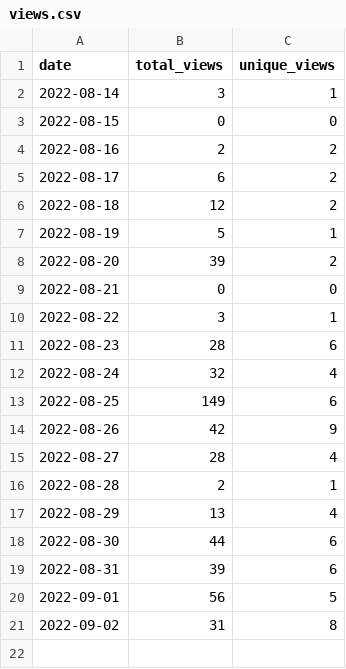
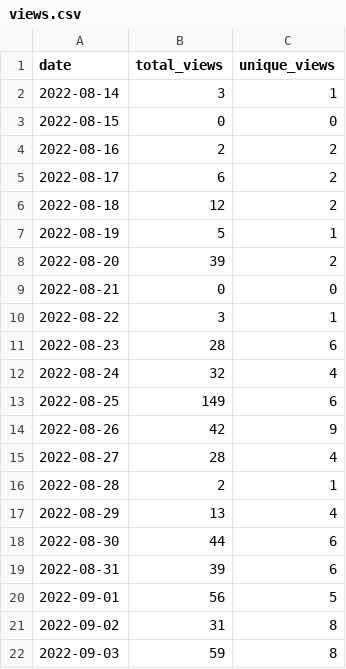
Before and after one commit to wumphlett/COMP-1210, a CSV file: .traffic/views.csv, drawn as a sheet.

Commit message:
Updating repository traffic

```diff
--- a/.traffic/views.csv
+++ b/.traffic/views.csv
@@ -21 +21,2 @@ date,total_views,unique_views
 2022-09-02,31,8
+2022-09-03,59,8
```
Also changed, not shown: .traffic/clones.csv, 3 other files.
